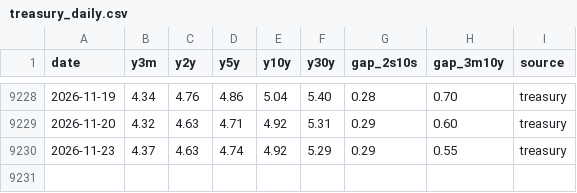
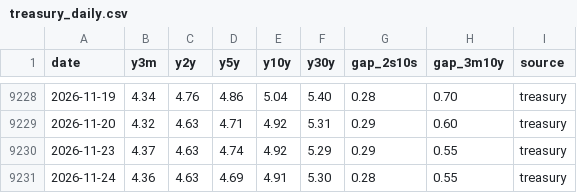
Before and after one commit to Jim-Lohse/investment-lab, a CSV file: data/rates/treasury_daily.csv, drawn as a sheet; only a part is shown, gaps mark what is left out.

```diff
--- a/data/rates/treasury_daily.csv
+++ b/data/rates/treasury_daily.csv
@@ -9230 +9230,2 @@ date,y3m,y2y,y5y,y10y,y30y,gap_2s10s,gap_3m10y,source
 2026-11-23,4.37,4.63,4.74,4.92,5.29,0.29,0.55,treasury
+2026-11-24,4.36,4.63,4.69,4.91,5.30,0.28,0.55,treasury
```
Also changed, not shown: data/derived/positioning_weekly.csv, data/positioning/headlines.csv, 21 other files.
